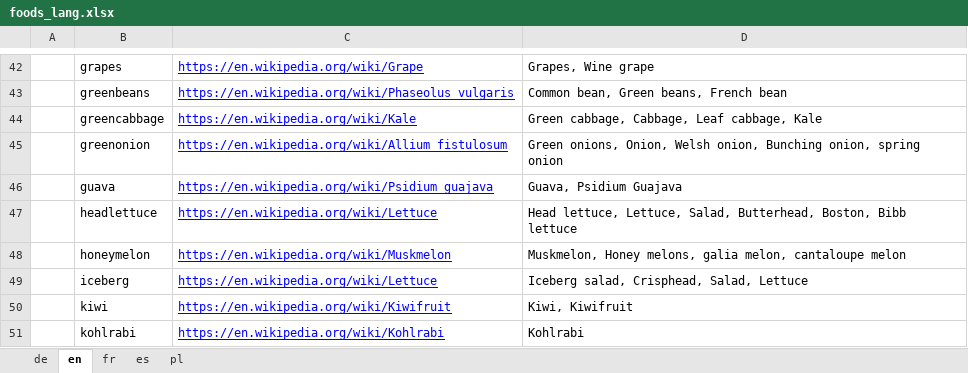
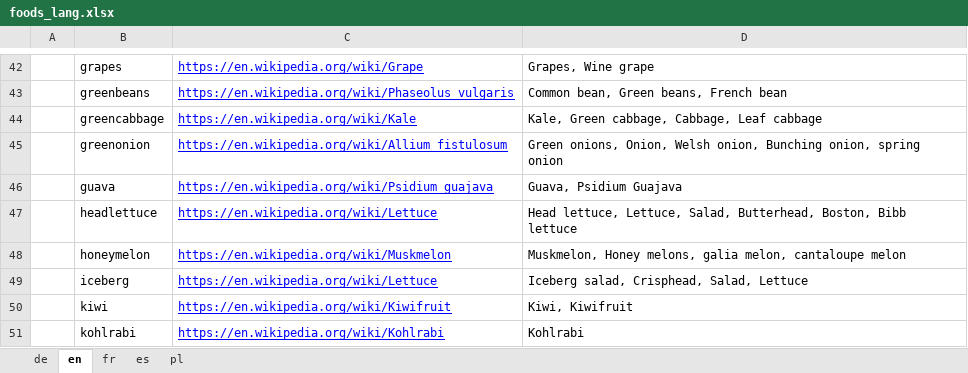
Before and after one commit to seasoncalendar/seasoncalendar, an Excel workbook: assets/i18n_data/foods_lang.xlsx, sheet en, drawn as a sheet; only a part is shown, gaps mark what is left out; values as stored, in another font and other column widths than the file's, no borders; the diff names each change by its address in the sheet, - before the commit and + after, or states it on an @@ line.

```diff
--- a/assets/i18n_data/foods_lang.xlsx (sheet en)
+++ b/assets/i18n_data/foods_lang.xlsx (sheet en)
-D44: Green cabbage, Cabbage, Leaf cabbage, Kale
+D44: Kale, Green cabbage, Cabbage, Leaf cabbage
```
Also changed, not shown: sheet es, 3 other files.
